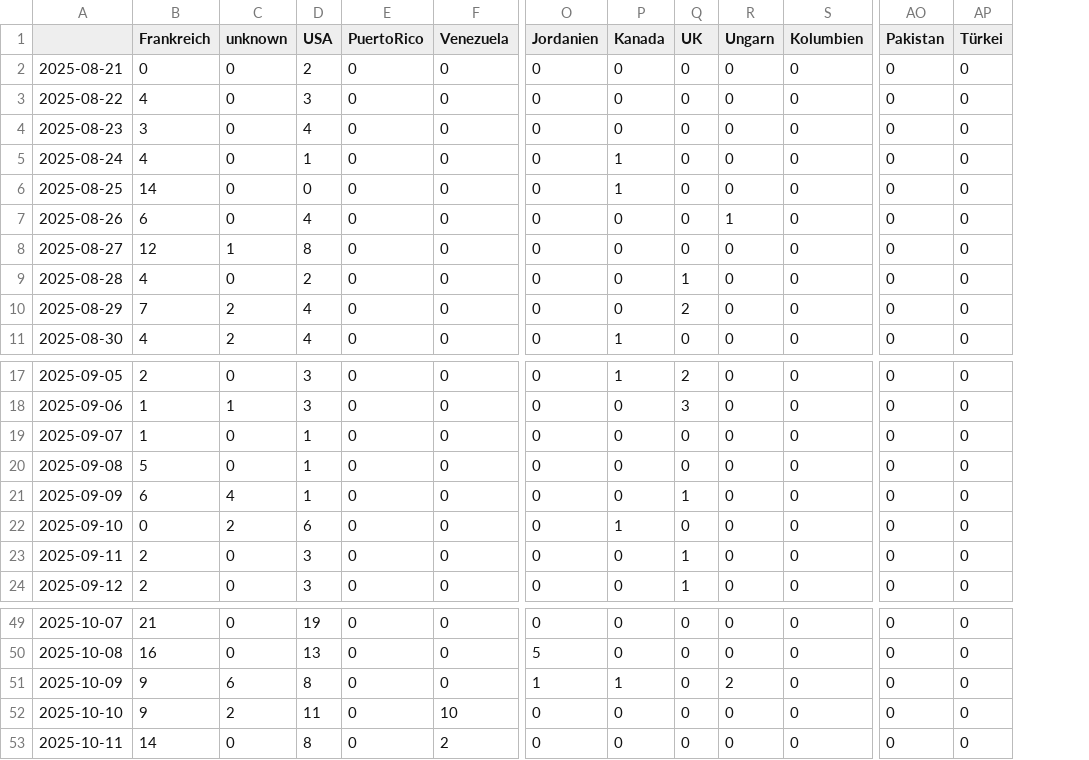
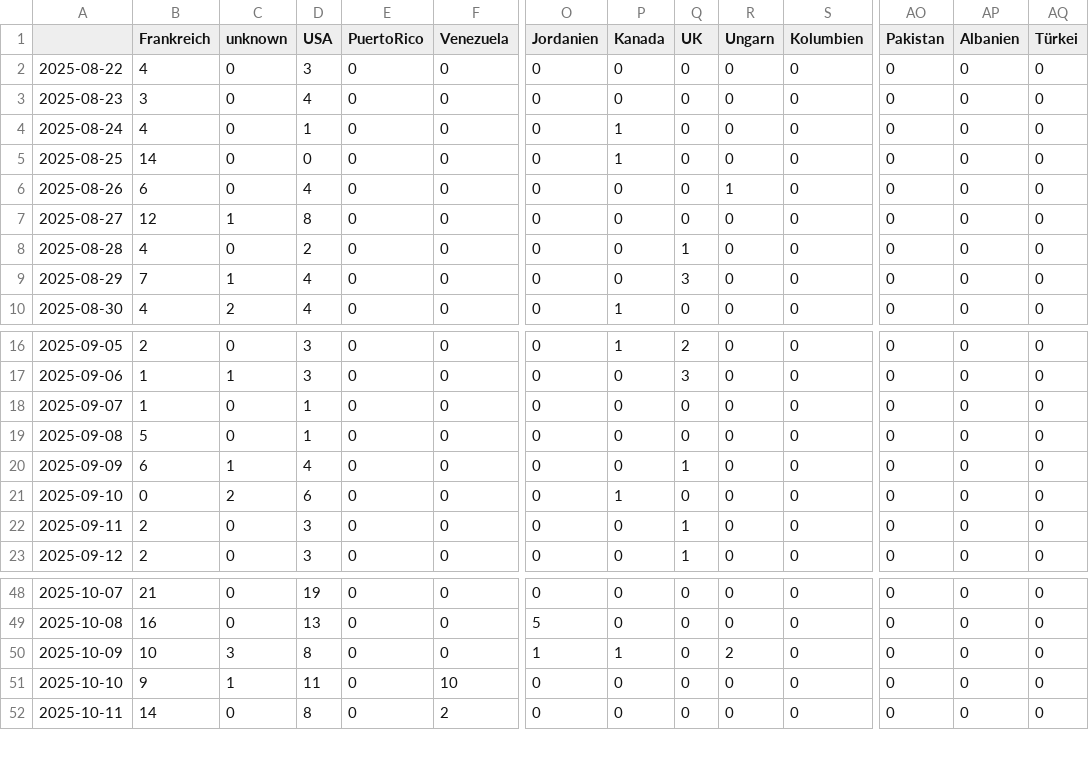
Before and after one commit to pg-ufr-news/gensChuchoter, a CSV file: csv/topics_date.csv, drawn as a sheet; only a part is shown, gaps mark what is left out; removed rows and columns are numbered as before the commit, all else as after; rows hold the shown columns only; the diff covers the shown part only; the diff names each change by its address in the sheet, - before the commit and + after, or states it on an @@ line.

```diff
--- a/csv/topics_date.csv
+++ b/csv/topics_date.csv
+column AP (Albanien), rows 2-10: all 0; rows 16-23: all 0; rows 48-52: all 0
-row 2: 2025-08-21 | 0 | 0 | 2 | 0 | 0 | 0 | 0 | 0 | 0 | 0 | 0 | 0
-C9 (unknown): 2
+C9 (unknown): 1
-Q9 (UK): 2
+Q9 (UK): 3
-C20 (unknown): 4
+C20 (unknown): 1
-D20 (USA): 1
+D20 (USA): 4
-B50 (Frankreich): 9
+B50 (Frankreich): 10
-C50 (unknown): 6
+C50 (unknown): 3
-C51 (unknown): 2
+C51 (unknown): 1
```
Also changed, not shown: 18 edited cells elsewhere in this file, 4 other files.
